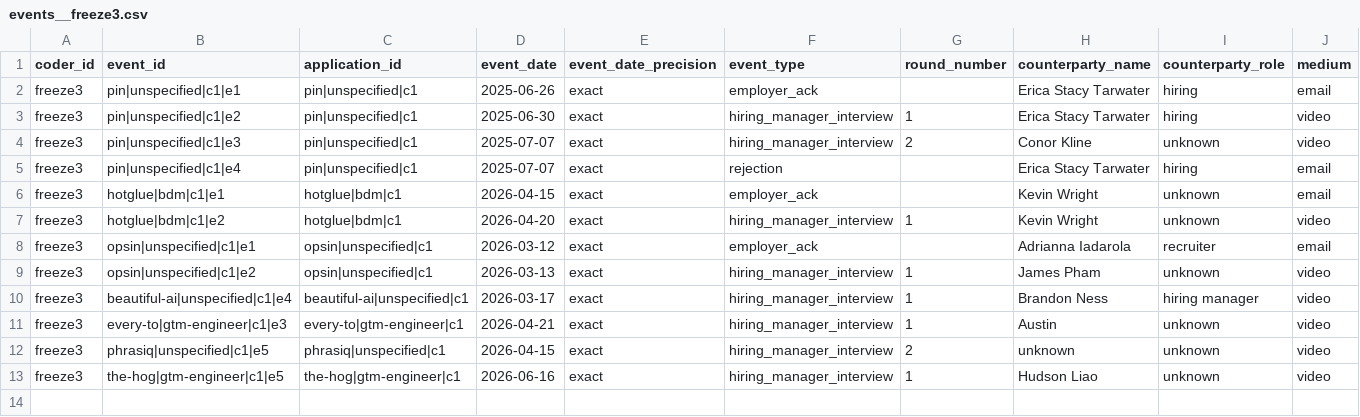
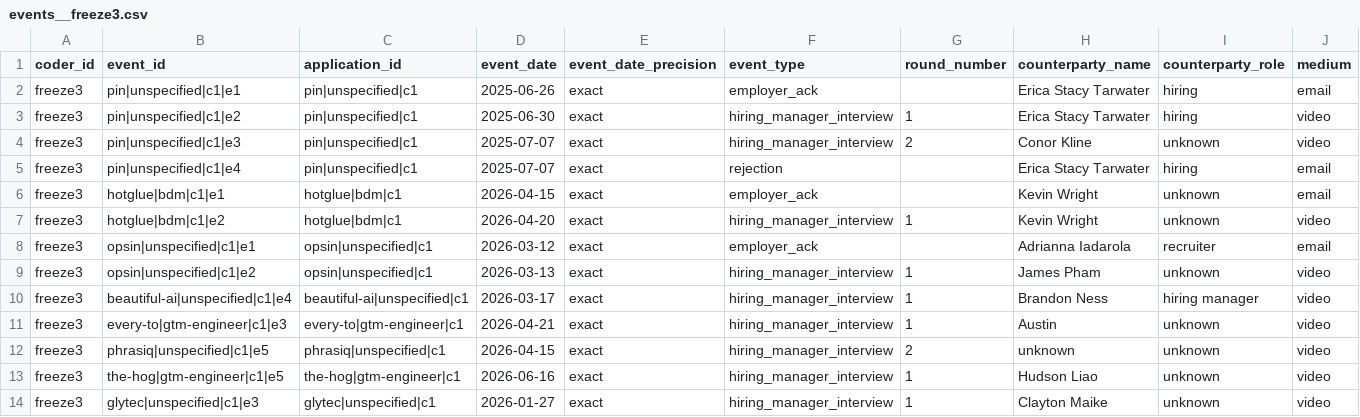
Before and after one commit to keeganmoody33/Sabbatical, a CSV file: coding/freeze3/events__freeze3.csv, drawn as a sheet; only a part is shown; rows hold the shown columns only; the diff names each change by its address in the sheet, - before the commit and + after, or states it on an @@ line.

```diff
--- a/coding/freeze3/events__freeze3.csv
+++ b/coding/freeze3/events__freeze3.csv
+row 14: freeze3 | glytec|unspecified|c1|e3 | glytec|unspecified|c1 | 2026-01-27 | exact | hiring_manager_interview | 1 | Clayton Maike | unknown | video
```
Also changed, not shown: 4 other files.
